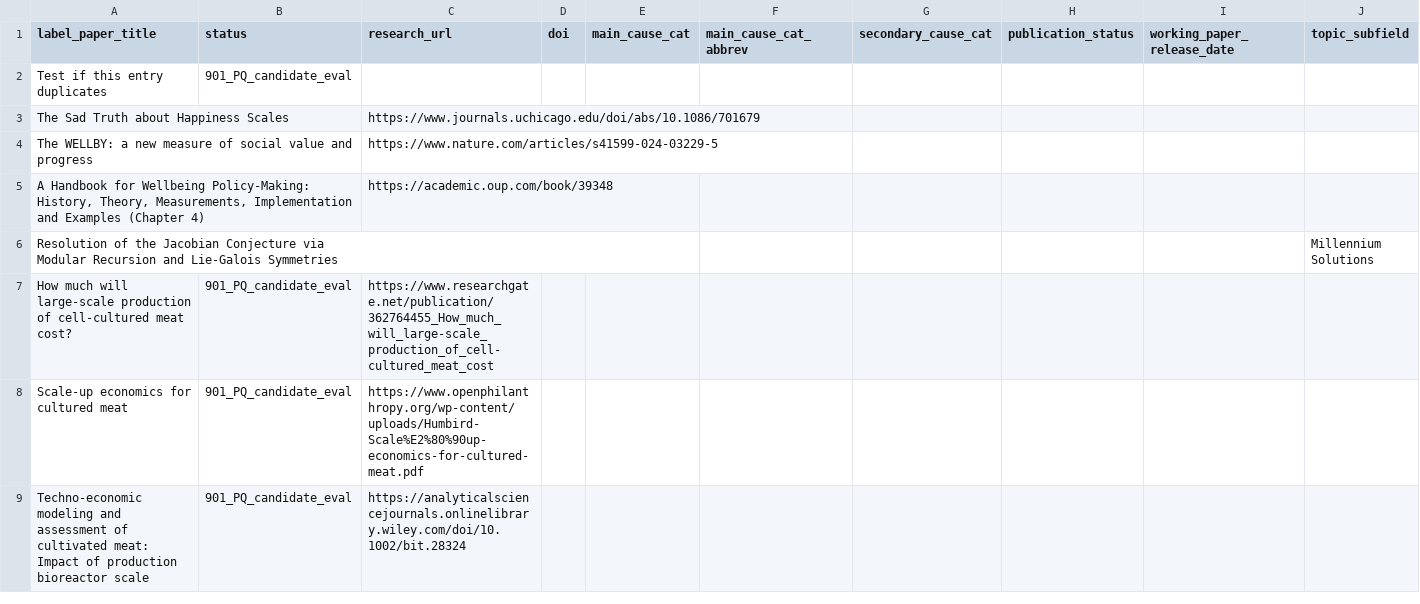
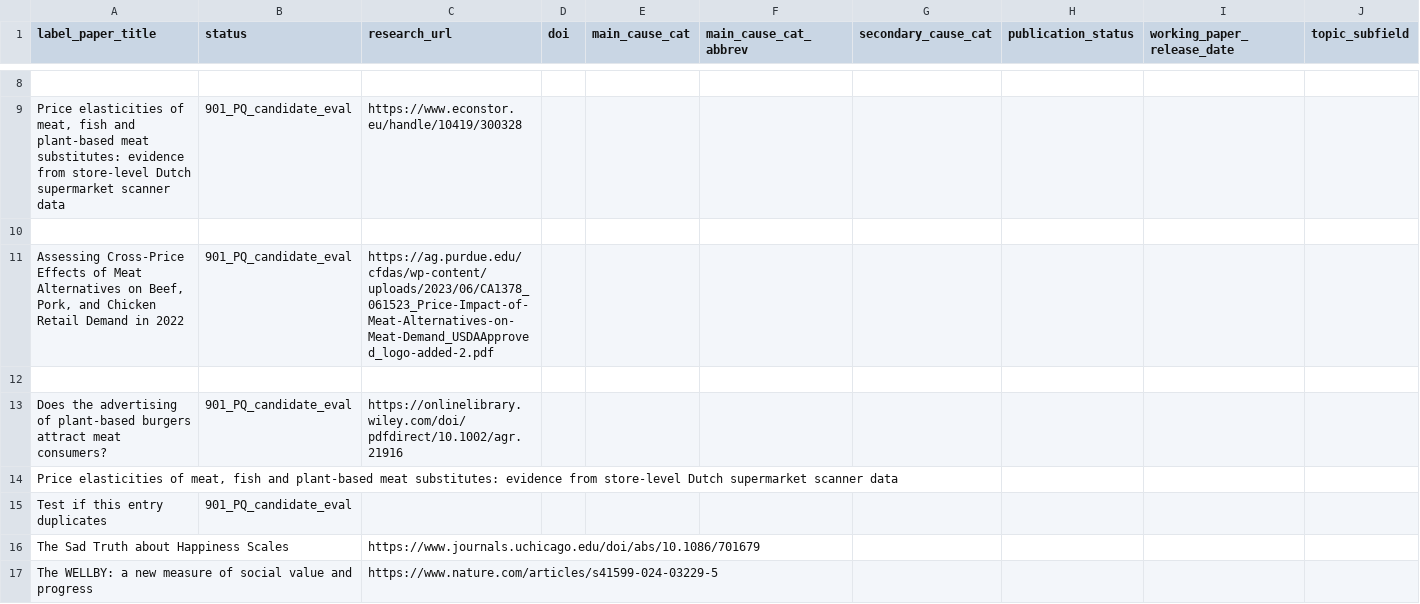
Before and after one commit to unjournal/unjournaldata, a CSV file: data/research.csv, drawn as a sheet; only a part is shown, gaps mark what is left out; the shorter side is filled out with more unchanged rows; rows hold the shown columns only; the diff covers the shown part only; the diff names each change by its address in the sheet, - before the commit and + after, or states it on an @@ line.

```diff
--- a/data/research.csv
+++ b/data/research.csv
+row 8: (empty)
+row 9: Price elasticities of meat, fish and plant-based meat substitutes: evidence from store-level Dutch supermarket scanner data | 901_PQ_candidate_eval | https://www.econstor.eu/handle/10419/300328
+row 10: (empty)
+row 11: Assessing Cross-Price Effects of Meat Alternatives on Beef, Pork, and Chicken Retail Demand in 2022 | 901_PQ_candidate_eval | https://ag.purdue.edu/cfdas/wp-content/uploads/2023/06/CA1378_061523_Price-Impact-of-Meat-Alternatives-on-Meat-Demand_USDAApproved_logo-added-2.pdf
+row 12: (empty)
+row 13: Does the advertising of plant-based burgers attract meat consumers? | 901_PQ_candidate_eval | https://onlinelibrary.wiley.com/doi/pdfdirect/10.1002/agr.21916
+row 14: Price elasticities of meat, fish and plant-based meat substitutes: evidence from store-level Dutch supermarket scanner data
```
Also changed, not shown: 6 added rows elsewhere in this file.
